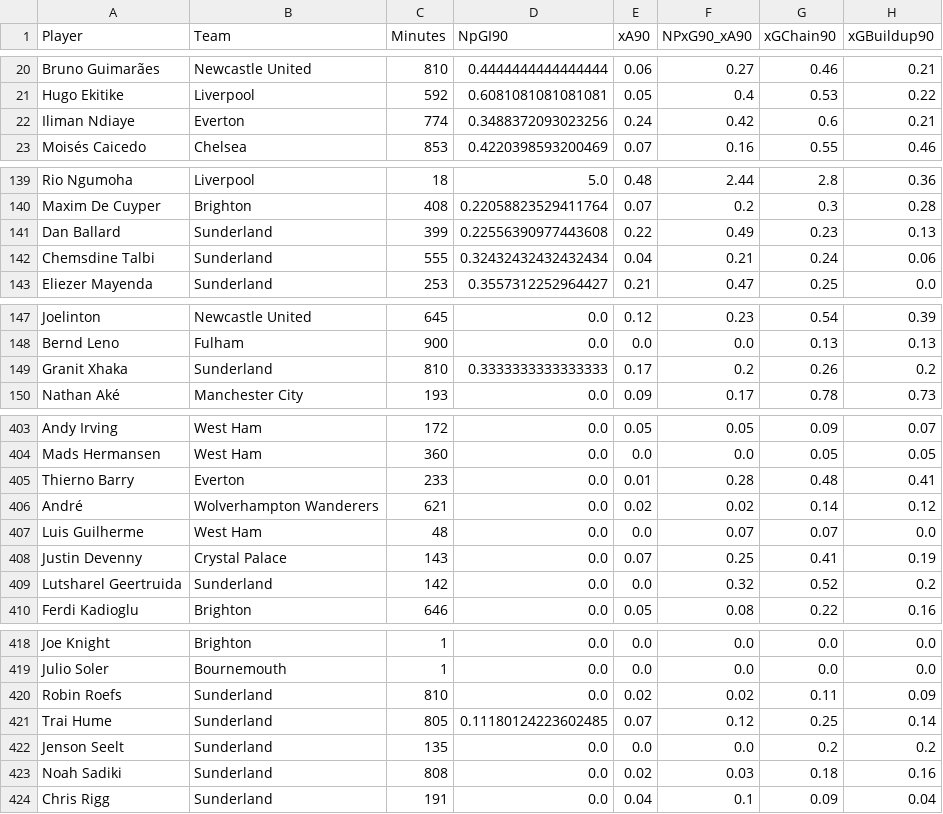
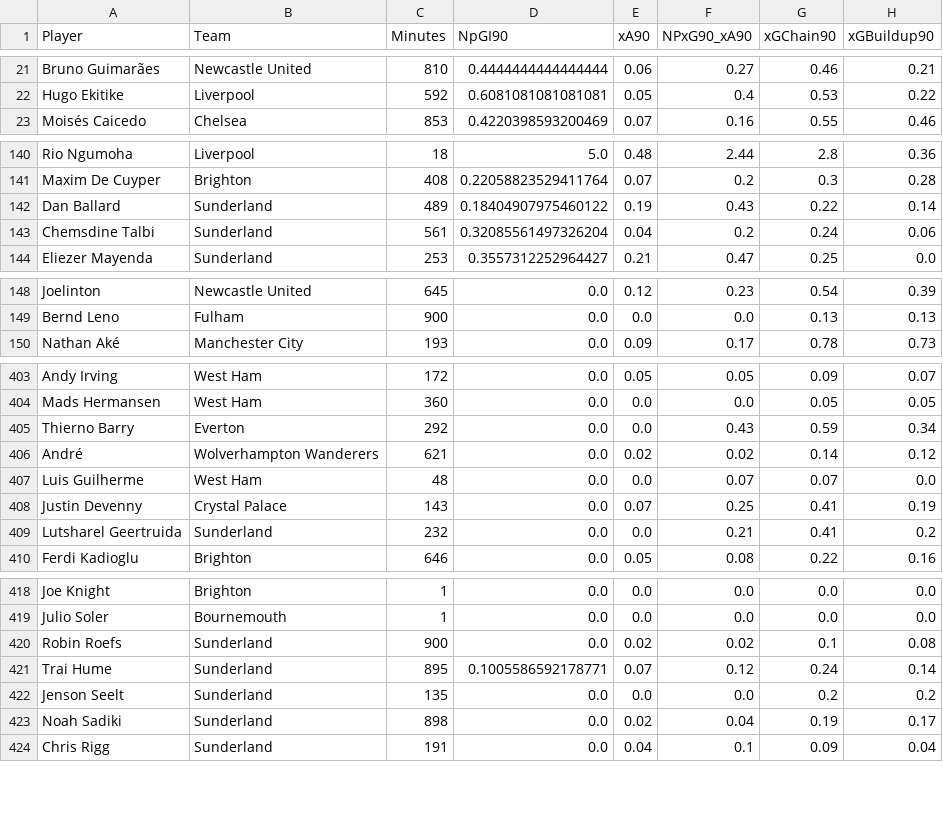
Before and after one commit to oforiik/fpl-assistant, a CSV file: data/season_stats.csv, drawn as a sheet; only a part is shown, gaps mark what is left out; the diff covers the shown part only.

```diff
--- a/data/season_stats.csv
+++ b/data/season_stats.csv
@@ -21,3 +22,2 @@ Bruno Guimarães,Newcastle United,810,0.4444444444444444,0.06,0.27,0.46,0.21
 Hugo Ekitike,Liverpool,592,0.6081081081081081,0.05,0.4,0.53,0.22
-Iliman Ndiaye,Everton,774,0.3488372093023256,0.24,0.42,0.6,0.21
 Moisés Caicedo,Chelsea,853,0.4220398593200469,0.07,0.16,0.55,0.46
@@ -140,4 +141,4 @@ Rio Ngumoha,Liverpool,18,5.0,0.48,2.44,2.8,0.36
 Maxim De Cuyper,Brighton,408,0.22058823529411764,0.07,0.2,0.3,0.28
-Dan Ballard,Sunderland,399,0.22556390977443608,0.22,0.49,0.23,0.13
-Chemsdine Talbi,Sunderland,555,0.32432432432432434,0.04,0.21,0.24,0.06
+Dan Ballard,Sunderland,489,0.18404907975460122,0.19,0.43,0.22,0.14
+Chemsdine Talbi,Sunderland,561,0.32085561497326204,0.04,0.2,0.24,0.06
 Eliezer Mayenda,Sunderland,253,0.3557312252964427,0.21,0.47,0.25,0.0
@@ -148,3 +149,2 @@ Joelinton,Newcastle United,645,0.0,0.12,0.23,0.54,0.39
 Bernd Leno,Fulham,900,0.0,0.0,0.0,0.13,0.13
-Granit Xhaka,Sunderland,810,0.3333333333333333,0.17,0.2,0.26,0.2
 Nathan Aké,Manchester City,193,0.0,0.09,0.17,0.78,0.73
@@ -404,3 +404,3 @@ Andy Irving,West Ham,172,0.0,0.05,0.05,0.09,0.07
 Mads Hermansen,West Ham,360,0.0,0.0,0.0,0.05,0.05
-Thierno Barry,Everton,233,0.0,0.01,0.28,0.48,0.41
+Thierno Barry,Everton,292,0.0,0.0,0.43,0.59,0.34
 André,Wolverhampton Wanderers,621,0.0,0.02,0.02,0.14,0.12
@@ -408,3 +408,3 @@ Luis Guilherme,West Ham,48,0.0,0.0,0.07,0.07,0.0
 Justin Devenny,Crystal Palace,143,0.0,0.07,0.25,0.41,0.19
-Lutsharel Geertruida,Sunderland,142,0.0,0.0,0.32,0.52,0.2
+Lutsharel Geertruida,Sunderland,232,0.0,0.0,0.21,0.41,0.2
 Ferdi Kadioglu,Brighton,646,0.0,0.05,0.08,0.22,0.16
@@ -419,6 +419,6 @@ Joe Knight,Brighton,1,0.0,0.0,0.0,0.0,0.0
 Julio Soler,Bournemouth,1,0.0,0.0,0.0,0.0,0.0
-Robin Roefs,Sunderland,810,0.0,0.02,0.02,0.11,0.09
-Trai Hume,Sunderland,805,0.11180124223602485,0.07,0.12,0.25,0.14
+Robin Roefs,Sunderland,900,0.0,0.02,0.02,0.1,0.08
+Trai Hume,Sunderland,895,0.1005586592178771,0.07,0.12,0.24,0.14
 Jenson Seelt,Sunderland,135,0.0,0.0,0.0,0.2,0.2
-Noah Sadiki,Sunderland,808,0.0,0.02,0.03,0.18,0.16
+Noah Sadiki,Sunderland,898,0.0,0.02,0.04,0.19,0.17
 Chris Rigg,Sunderland,191,0.0,0.04,0.1,0.09,0.04
```
Also changed, not shown: 2 added rows and 76 edited cells elsewhere in this file, data/form_stats.csv.
